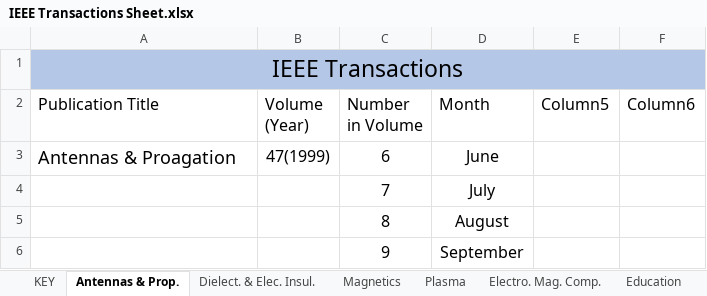
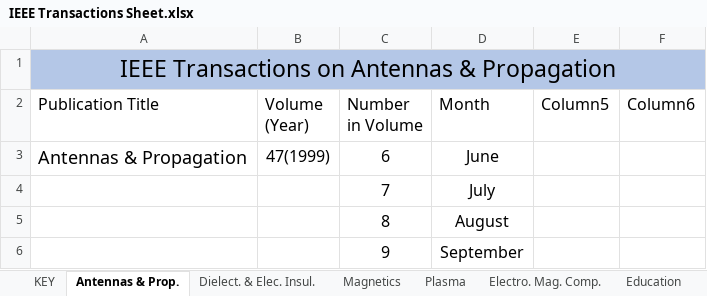
Before and after one commit to colin-morris-cbu/ieee_transactions, an Excel workbook: IEEE Transactions Sheet.xlsx, sheet Antennas & Prop., drawn as a sheet; only a part is shown; values as stored, in another font and other column widths than the file's, no borders; table styles not drawn; the diff names each change by its address in the sheet, - before the commit and + after, or states it on an @@ line.

```diff
--- a/IEEE Transactions Sheet.xlsx (sheet Antennas & Prop.)
+++ b/IEEE Transactions Sheet.xlsx (sheet Antennas & Prop.)
-A1 (Publication Title): IEEE Transactions
+A1 (Publication Title): IEEE Transactions on Antennas & Propagation
-A3 (Publication Title): Antennas & Proagation
+A3 (Publication Title): Antennas & Propagation
```
Also changed, not shown: sheet Plasma, sheet KEY.
